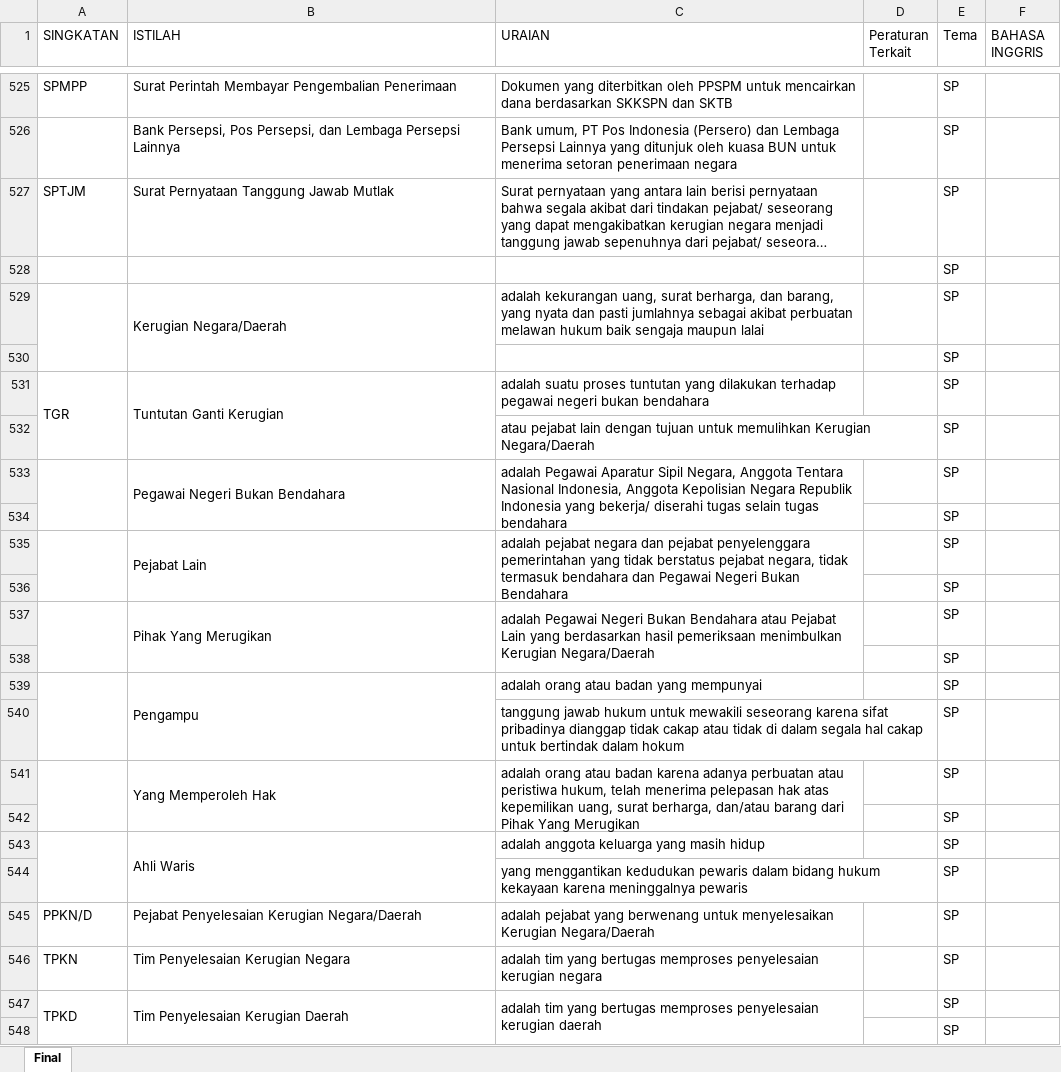
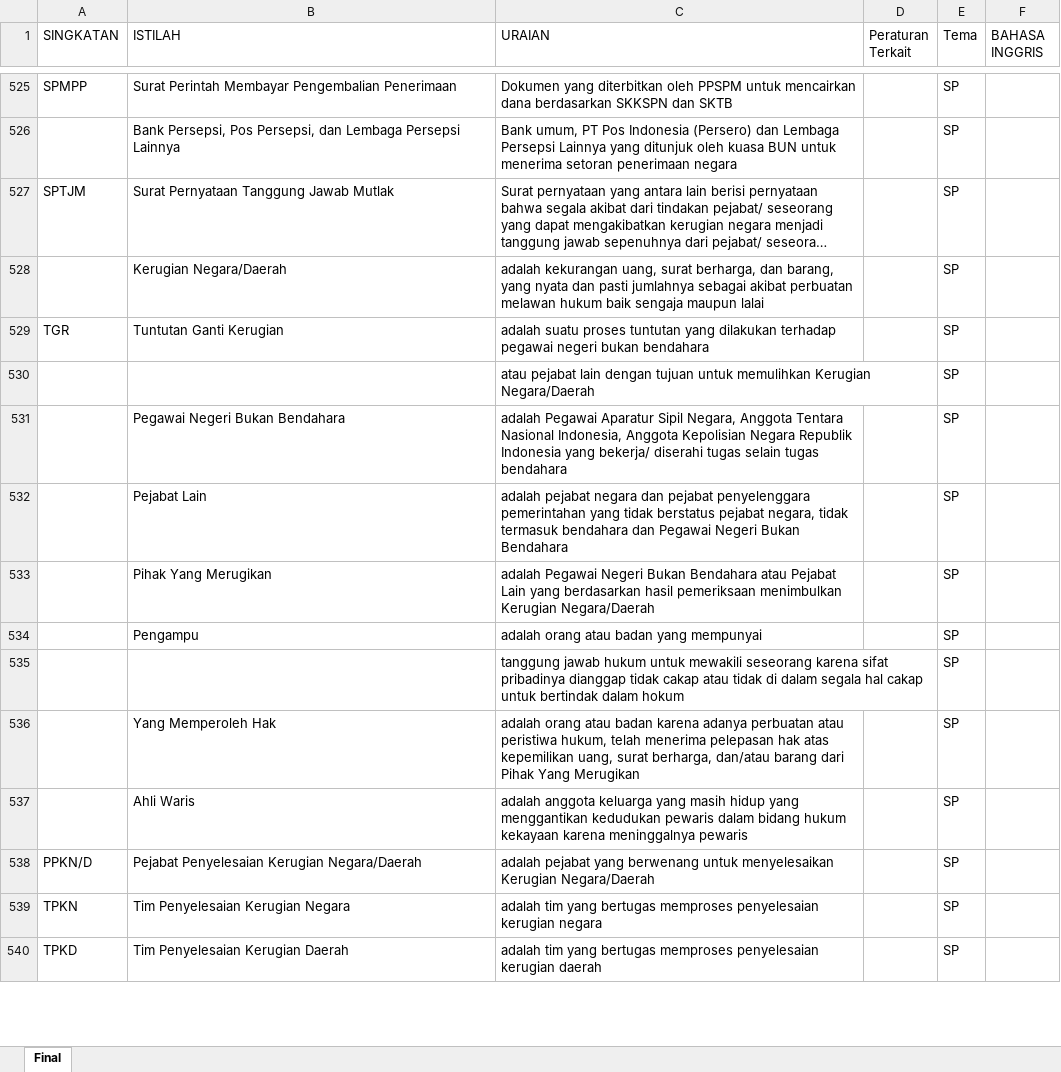
Before and after one commit to ameernoor/djpbglossary, an Excel workbook: glossary_for_apps.xlsx, sheet Final, drawn as a sheet; only a part is shown, gaps mark what is left out; long unchanged cells end in …; values as stored, in another font and other column widths than the file's, no cell formats; removed rows and columns are numbered as before the commit, all else as after; the diff covers the shown part only; the diff names each change by its address in the sheet, - before the commit and + after, or states it on an @@ line.

```diff
--- a/glossary_for_apps.xlsx (sheet Final)
+++ b/glossary_for_apps.xlsx (sheet Final)
-row 528:  |  |  |  | SP
-A529:A530 merged
-B529:B530 merged
-row 530:  |  |  |  | SP
-A531:A532 merged
-B531:B532 merged
-A533:A534 merged
-B533:B534 merged
-C533:C534 merged
-row 534:  |  |  |  | SP
-A535:A536 merged
-B535:B536 merged
-C535:C536 merged
-row 536:  |  |  |  | SP
-A537:A538 merged
-B537:B538 merged
-C537:C538 merged
-row 538:  |  |  |  | SP
-A539:A540 merged
-B539:B540 merged
-A541:A542 merged
-B541:B542 merged
-C541:C542 merged
-row 542:  |  |  |  | SP
-A543:A544 merged
-B543:B544 merged
-C537 (URAIAN): …masih hidup
+C537 (URAIAN): …masih hidup yang menggantikan kedudukan pewaris dalam bidang hukum kekayaan karena meninggalnya pewaris
-row 544:  |  | yang menggantikan kedudukan pewaris dalam bidang hukum kekayaan karena meninggalnya pewaris |  | SP
-A547:A548 merged
-B547:B548 merged
-C547:C548 merged
-row 548:  |  |  |  | SP
```
Also changed, not shown: 8 added rows, 33 removed rows, 45 edited cells and merged cells elsewhere in this sheet, cell formats, 1 other file.
